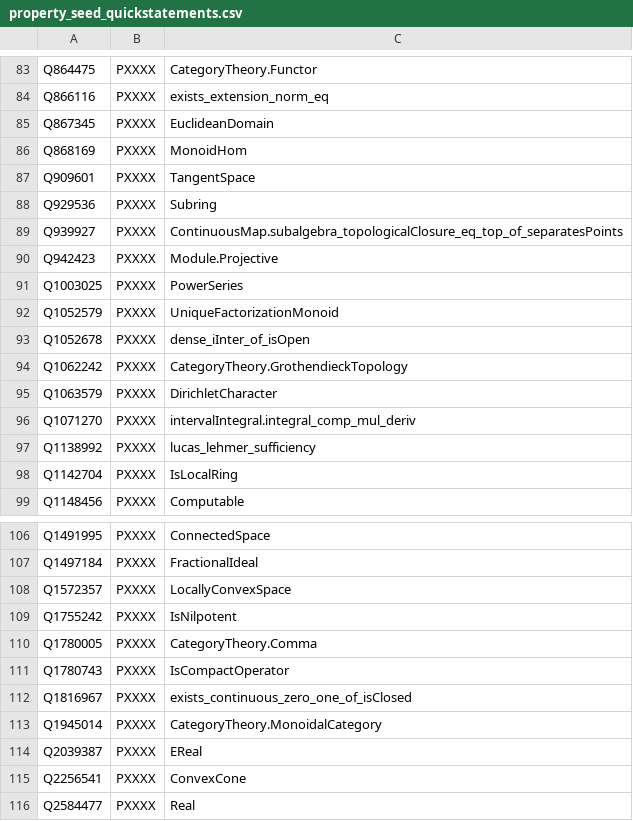
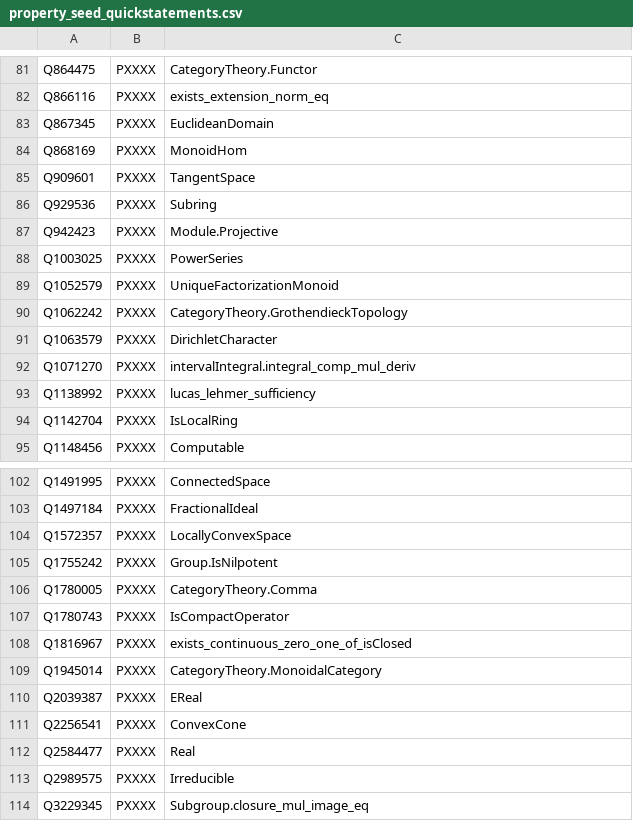
Before and after one commit to Deicyde/WikiLean, a CSV file: bot/data/property_seed_quickstatements.csv, drawn as a sheet; only a part is shown, gaps mark what is left out; the shorter side is filled out with more unchanged rows; the diff covers the shown part only.

```diff
--- a/bot/data/property_seed_quickstatements.csv
+++ b/bot/data/property_seed_quickstatements.csv
@@ -88,3 +86,2 @@ Q909601	PXXXX	"TangentSpace"
 Q929536	PXXXX	"Subring"
-Q939927	PXXXX	"ContinuousMap.subalgebra_topologicalClosure_eq_top_of_separatesPoints"
 Q942423	PXXXX	"Module.Projective"
@@ -92,3 +89,2 @@ Q1003025	PXXXX	"PowerSeries"
 Q1052579	PXXXX	"UniqueFactorizationMonoid"
-Q1052678	PXXXX	"dense_iInter_of_isOpen"
 Q1062242	PXXXX	"CategoryTheory.GrothendieckTopology"
@@ -108,3 +104,3 @@ Q1497184	PXXXX	"FractionalIdeal"
 Q1572357	PXXXX	"LocallyConvexSpace"
-Q1755242	PXXXX	"IsNilpotent"
+Q1755242	PXXXX	"Group.IsNilpotent"
 Q1780005	PXXXX	"CategoryTheory.Comma"
```
Also changed, not shown: 5 added rows and 7 removed rows elsewhere in this file, bot/data/property_seed.tsv, bot/data/property_seed_flags.tsv, 8 other files.
